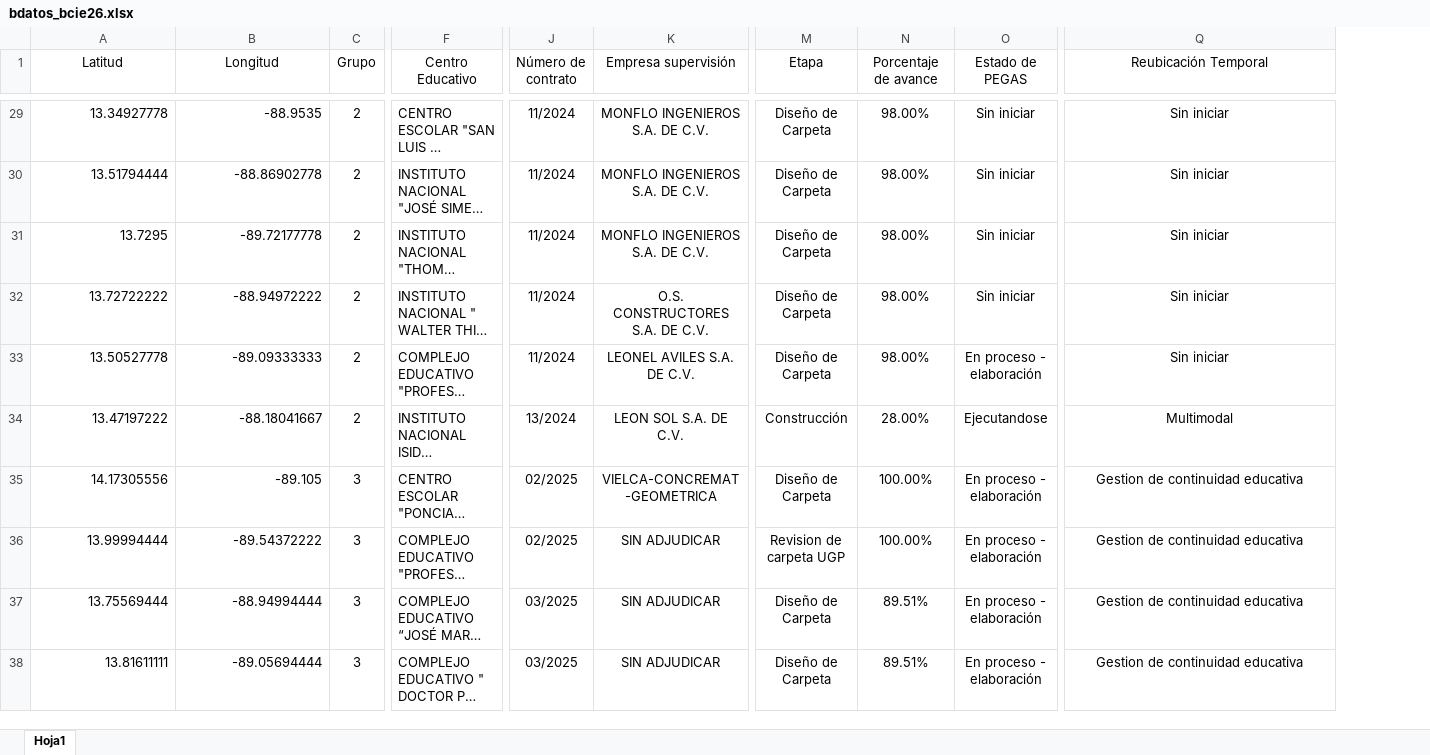
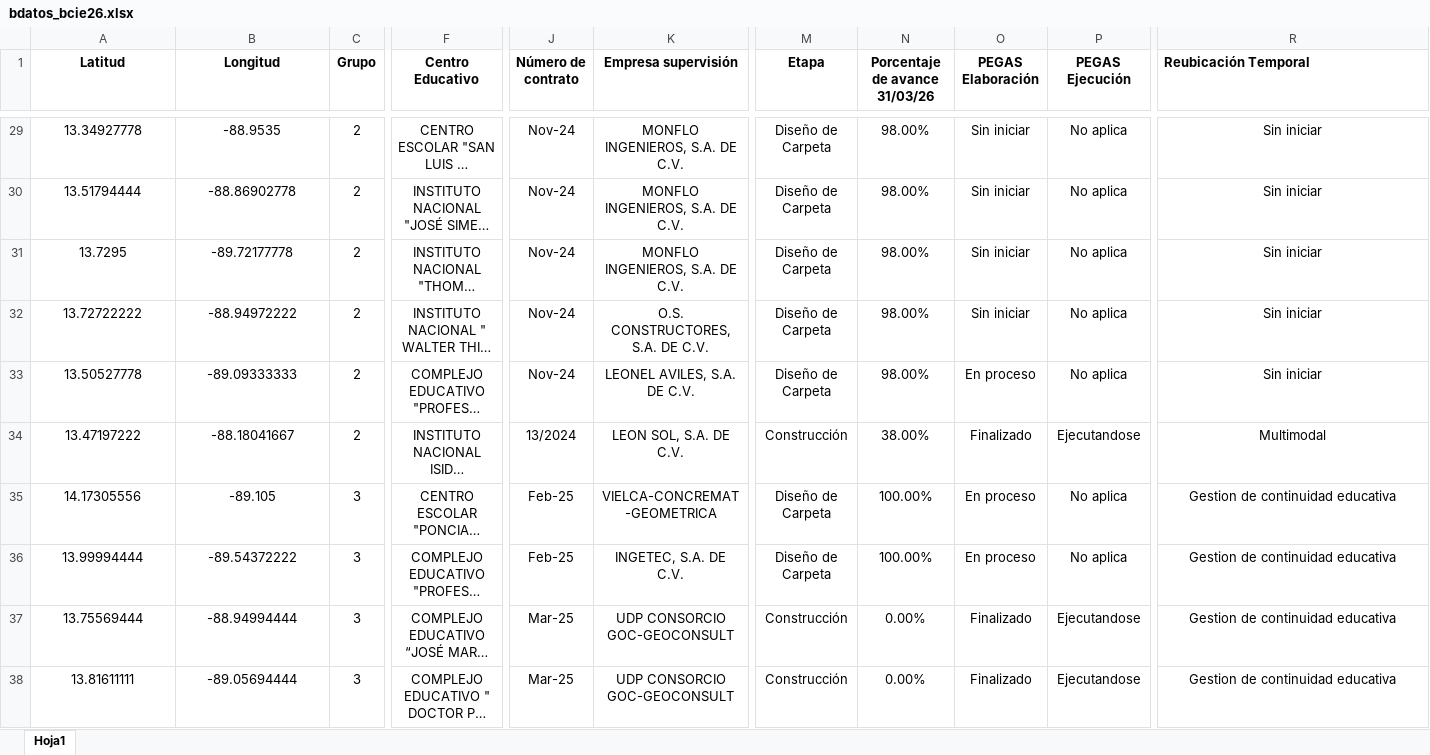
Before and after one commit to mineducyt-bcie-2256/siemas00, an Excel workbook: bdatos_bcie26.xlsx, sheet Hoja1, drawn as a sheet; only a part is shown, gaps mark what is left out; long unchanged cells end in …; values as stored, in another font and other column widths than the file's, no borders; addresses are those after the commit; the diff covers the shown part only; the diff names each change by its address in the sheet, - before the commit and + after, or states it on an @@ line.

Commit message:
Actualizado al 10/04/26
actualizacion de avances, supervisiones, PEGAS

```diff
--- a/bdatos_bcie26.xlsx (sheet Hoja1)
+++ b/bdatos_bcie26.xlsx (sheet Hoja1)
+column O (PEGAS Elaboración), rows 29-38: Sin iniciar | Sin iniciar | Sin iniciar | Sin iniciar | En proceso | Finalizado | En proceso | En proceso | Finalizado | Finalizado
-A1:N1 bold: off
+A1:N1 bold: on
-N1: Porcentaje de avance
+N1: Porcentaje de avance 31/03/26
-P1: Estado de PEGAS
+P1: PEGAS Ejecución
-P1:R1 bold: off
+P1:R1 bold: on
-R1 alignment: center
+R1 alignment: left
-A29:B38 alignment: right
+A29:B38 alignment: center
-F29:F38 alignment: left
+F29:F38 alignment: center
-J29:J33 (Número de contrato): 11/2024
+J29:J33 (Número de contrato): Nov-24
-K29:K31 (Empresa supervisión): MONFLO INGENIEROS S.A. DE C.V.
+K29:K31 (Empresa supervisión): MONFLO INGENIEROS, S.A. DE C.V.
-P29:P32 (PEGAS Ejecución): Sin iniciar
+P29:P32 (PEGAS Ejecución): No aplica
-K32 (Empresa supervisión): O.S. CONSTRUCTORES S.A. DE C.V.
+K32 (Empresa supervisión): O.S. CONSTRUCTORES, S.A. DE C.V.
-K33 (Empresa supervisión): LEONEL AVILES S.A. DE C.V.
+K33 (Empresa supervisión): LEONEL AVILES, S.A. DE C.V.
-P33 (PEGAS Ejecución): En proceso - elaboración
+P33 (PEGAS Ejecución): No aplica
-K34 (Empresa supervisión): LEON SOL S.A. DE C.V.
+K34 (Empresa supervisión): LEON SOL, S.A. DE C.V.
-N34 (Porcentaje de avance 31/03/26): 28.00%
+N34 (Porcentaje de avance 31/03/26): 38.00%
-J35:J36 (Número de contrato): 02/2025
+J35:J36 (Número de contrato): Feb-25
-P35:P36 (PEGAS Ejecución): En proceso - elaboración
+P35:P36 (PEGAS Ejecución): No aplica
-K36 (Empresa supervisión): SIN ADJUDICAR
+K36 (Empresa supervisión): INGETEC, S.A. DE C.V.
-M36 (Etapa): Revision de carpeta UGP
+M36 (Etapa): Diseño de Carpeta
-J37:J38 (Número de contrato): 03/2025
+J37:J38 (Número de contrato): Mar-25
-K37:K38 (Empresa supervisión): SIN ADJUDICAR
+K37:K38 (Empresa supervisión): UDP CONSORCIO GOC-GEOCONSULT
-M37:M38 (Etapa): Diseño de Carpeta
+M37:M38 (Etapa): Construcción
-N37:N38 (Porcentaje de avance 31/03/26): 89.51%
+N37:N38 (Porcentaje de avance 31/03/26): 0.00%
-P37:P38 (PEGAS Ejecución): En proceso - elaboración
+P37:P38 (PEGAS Ejecución): Ejecutandose
```
Also changed, not shown: 245 edited cells and cell formats elsewhere in this sheet.
